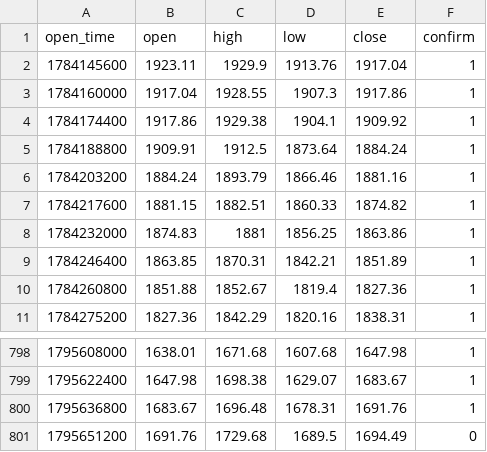
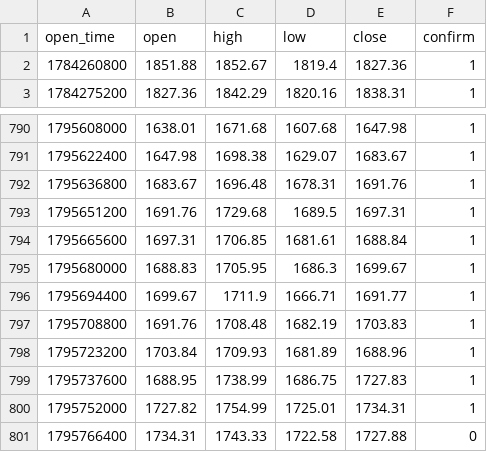
Before and after one commit to tatianagerasimenko9-netizen/ai-office-miniapp, a CSV file: docs/handoff/br-profitability/data/now_ETH_4H.csv, drawn as a sheet; only a part is shown, gaps mark what is left out.

```diff
--- a/docs/handoff/br-profitability/data/now_ETH_4H.csv
+++ b/docs/handoff/br-profitability/data/now_ETH_4H.csv
@@ -1,10 +1,2 @@
 open_time,open,high,low,close,confirm
-1784145600,1923.11,1929.9,1913.76,1917.04,1
-1784160000,1917.04,1928.55,1907.3,1917.86,1
-1784174400,1917.86,1929.38,1904.1,1909.92,1
-1784188800,1909.91,1912.5,1873.64,1884.24,1
-1784203200,1884.24,1893.79,1866.46,1881.16,1
-1784217600,1881.15,1882.51,1860.33,1874.82,1
-1784232000,1874.83,1881,1856.25,1863.86,1
-1784246400,1863.85,1870.31,1842.21,1851.89,1
 1784260800,1851.88,1852.67,1819.4,1827.36,1
@@ -800,2 +792,10 @@ open_time,open,high,low,close,confirm
 1795636800,1683.67,1696.48,1678.31,1691.76,1
-1795651200,1691.76,1729.68,1689.5,1694.49,0
+1795651200,1691.76,1729.68,1689.5,1697.31,1
+1795665600,1697.31,1706.85,1681.61,1688.84,1
+1795680000,1688.83,1705.95,1686.3,1699.67,1
+1795694400,1699.67,1711.9,1666.71,1691.77,1
+1795708800,1691.76,1708.48,1682.19,1703.83,1
+1795723200,1703.84,1709.93,1681.89,1688.96,1
+1795737600,1688.95,1738.99,1686.75,1727.83,1
+1795752000,1727.82,1754.99,1725.01,1734.31,1
+1795766400,1734.31,1743.33,1722.58,1727.88,0
```
Also changed, not shown: docs/handoff/br-profitability/data/now_BTC_15m.csv, docs/handoff/br-profitability/data/now_BTC_1H.csv, 3 other files.
